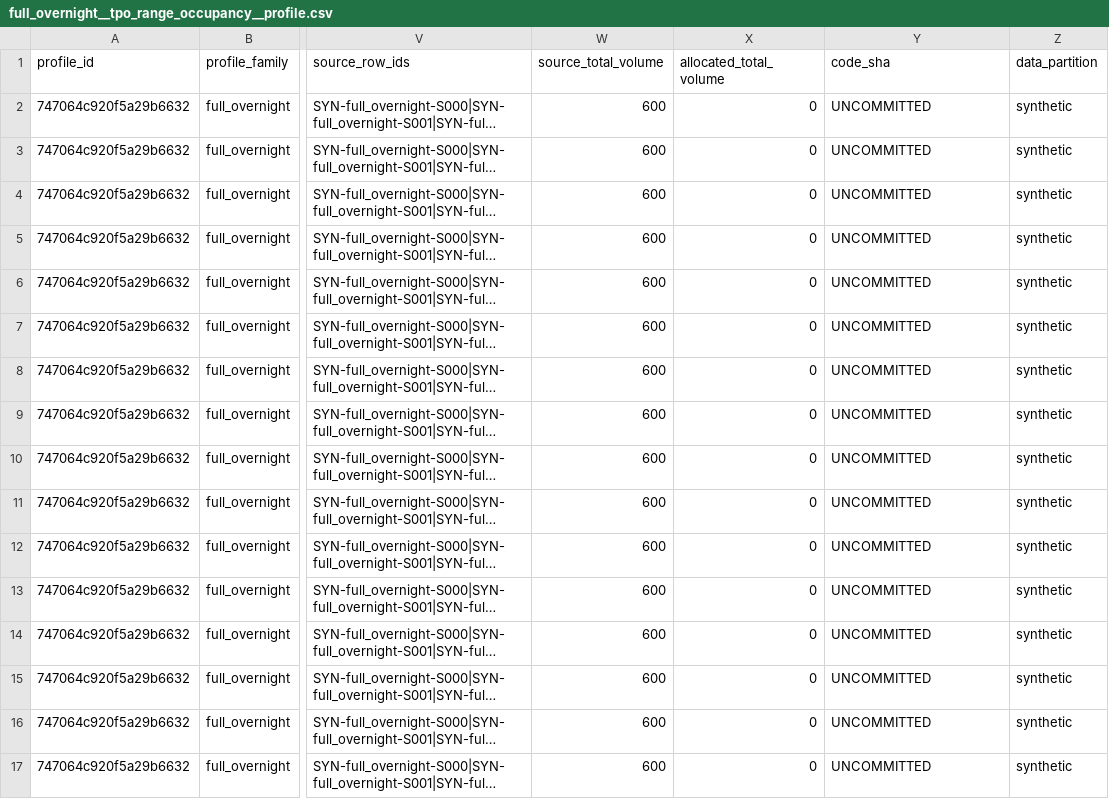
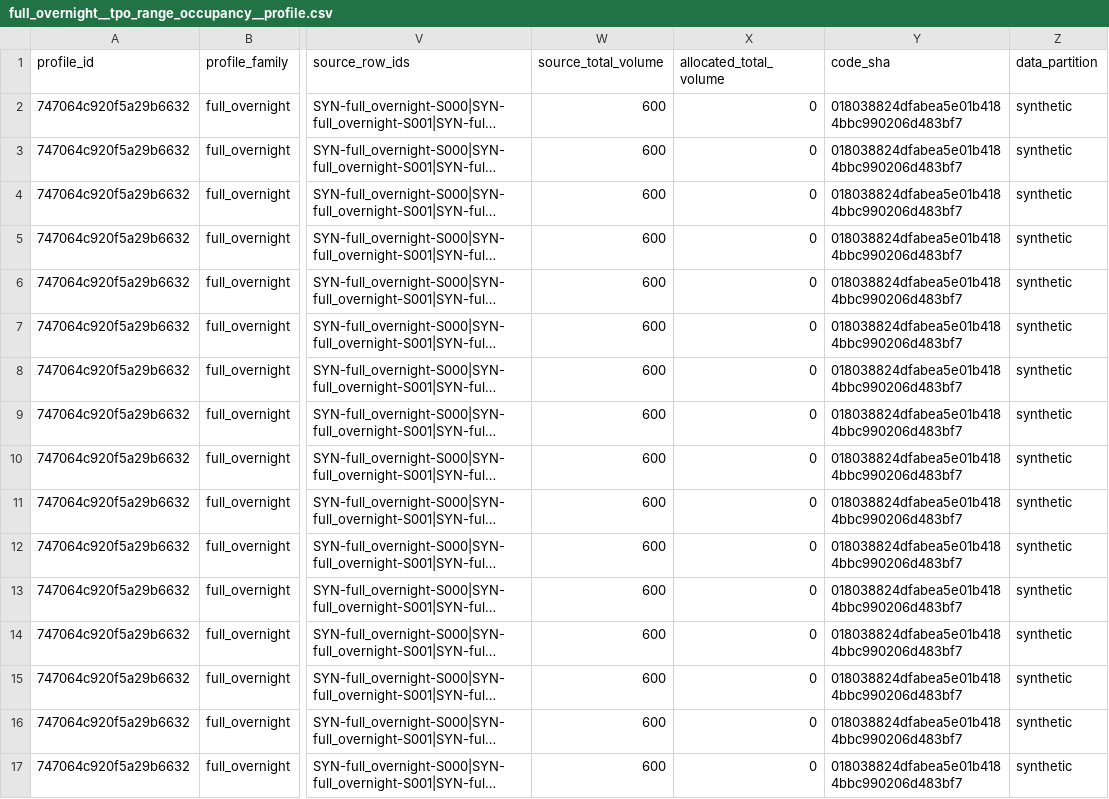
Before and after one commit to dylankazakovas93-dev/HVN, a CSV file: outputs/stage_01/synthetic/full_overnight__tpo_range_occupancy__profile.csv, drawn as a sheet; only a part is shown, gaps mark what is left out; long unchanged cells end in …; the diff names each change by its address in the sheet, - before the commit and + after, or states it on an @@ line.

Commit message:
Finalize source-linked Stage 1 audit artifacts

```diff
--- a/outputs/stage_01/synthetic/full_overnight__tpo_range_occupancy__profile.csv
+++ b/outputs/stage_01/synthetic/full_overnight__tpo_range_occupancy__profile.csv
-Y2:Y17 (code_sha): UNCOMMITTED
+Y2:Y17 (code_sha): 018038824dfabea5e01b4184bbc990206d483bf7
```
Also changed, not shown: outputs/stage_01/synthetic/full_overnight__uniform_bar_volume__profile.csv, outputs/stage_01/synthetic/midnight__tpo_range_occupancy__profile.csv, 16 other files.
